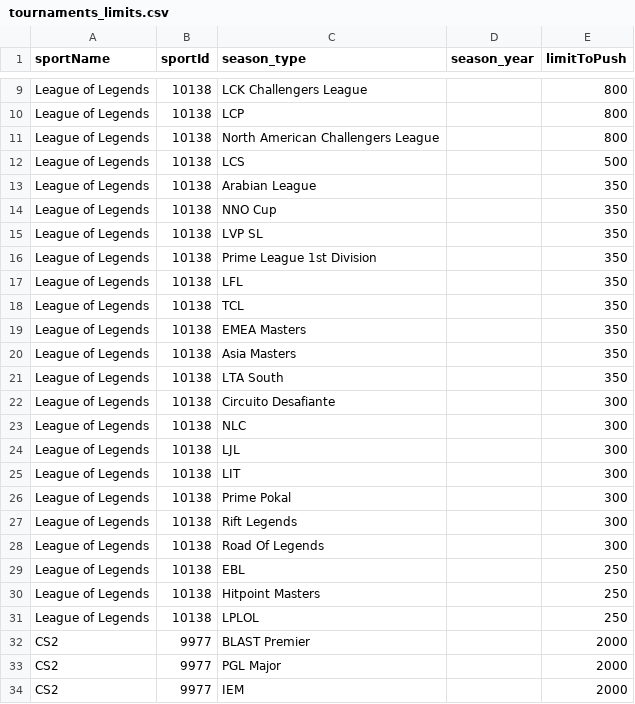
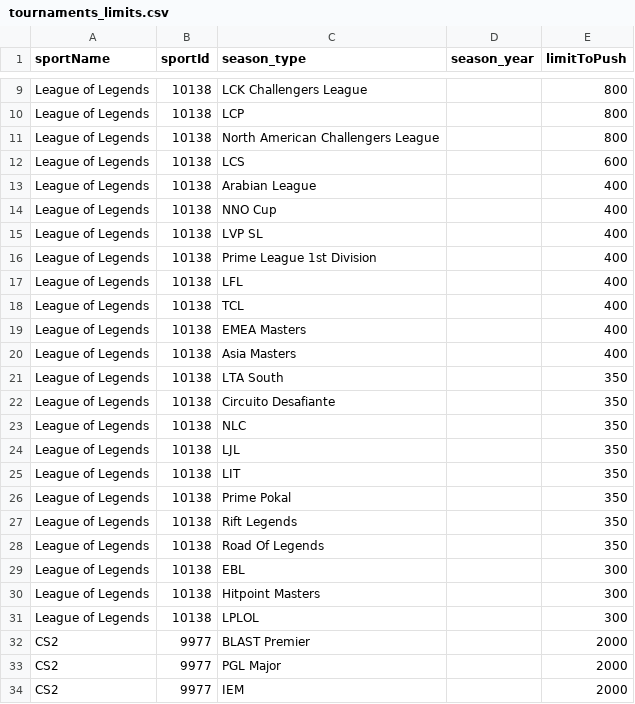
Before and after one commit to thales-markets/sports-markets-v2-risk-management, a CSV file: tournaments_limits.csv, drawn as a sheet; only a part is shown, gaps mark what is left out.

Commit message:
Update tournaments_limits.csv

```diff
--- a/tournaments_limits.csv
+++ b/tournaments_limits.csv
@@ -11,22 +11,22 @@ League of Legends,10138,LCP,,800
 League of Legends,10138,North American Challengers League,,800
-League of Legends,10138,LCS,,500
-League of Legends,10138,Arabian League,,350
-League of Legends,10138,NNO Cup,,350
-League of Legends,10138,LVP SL,,350
-League of Legends,10138,Prime League 1st Division,,350
-League of Legends,10138,LFL,,350
-League of Legends,10138,TCL,,350
-League of Legends,10138,EMEA Masters,,350
-League of Legends,10138,Asia Masters,,350
+League of Legends,10138,LCS,,600
+League of Legends,10138,Arabian League,,400
+League of Legends,10138,NNO Cup,,400
+League of Legends,10138,LVP SL,,400
+League of Legends,10138,Prime League 1st Division,,400
+League of Legends,10138,LFL,,400
+League of Legends,10138,TCL,,400
+League of Legends,10138,EMEA Masters,,400
+League of Legends,10138,Asia Masters,,400
 League of Legends,10138,LTA South,,350
-League of Legends,10138,Circuito Desafiante,,300
-League of Legends,10138,NLC,,300
-League of Legends,10138,LJL,,300
-League of Legends,10138,LIT,,300
-League of Legends,10138,Prime Pokal,,300
-League of Legends,10138,Rift Legends,,300
-League of Legends,10138,Road Of Legends,,300
-League of Legends,10138,EBL,,250
-League of Legends,10138,Hitpoint Masters,,250
-League of Legends,10138,LPLOL,,250
+League of Legends,10138,Circuito Desafiante,,350
+League of Legends,10138,NLC,,350
+League of Legends,10138,LJL,,350
+League of Legends,10138,LIT,,350
+League of Legends,10138,Prime Pokal,,350
+League of Legends,10138,Rift Legends,,350
+League of Legends,10138,Road Of Legends,,350
+League of Legends,10138,EBL,,300
+League of Legends,10138,Hitpoint Masters,,300
+League of Legends,10138,LPLOL,,300
 CS2,9977,BLAST Premier,,2000
```
